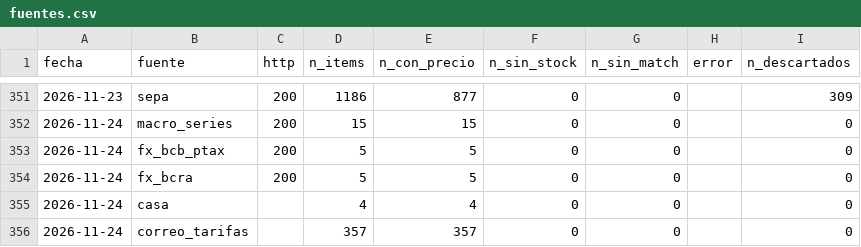
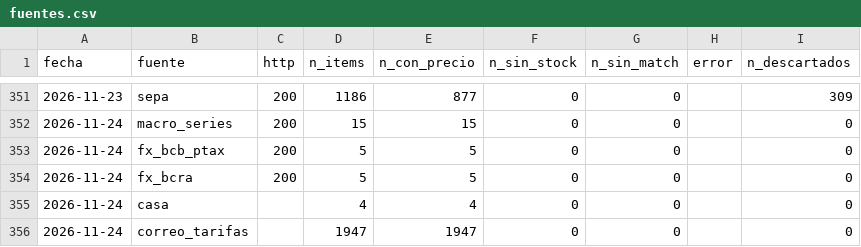
Before and after one commit to noguerafran-alt/LUBRICANTES, a CSV file: data/fuentes.csv, drawn as a sheet; only a part is shown, gaps mark what is left out.

```diff
--- a/data/fuentes.csv
+++ b/data/fuentes.csv
@@ -355,2 +355,2 @@ fecha,fuente,http,n_items,n_con_precio,n_sin_stock,n_sin_match,error,n_descartad
 2026-11-24,casa,,4,4,0,0,,0
-2026-11-24,correo_tarifas,,357,357,0,0,,0
+2026-11-24,correo_tarifas,,1947,1947,0,0,,0
```
Also changed, not shown: 1 other file.
